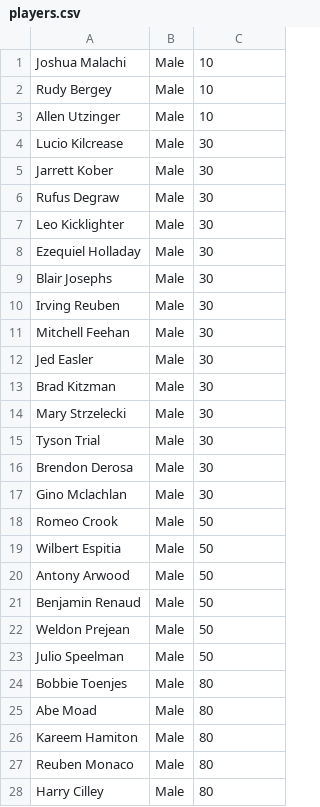
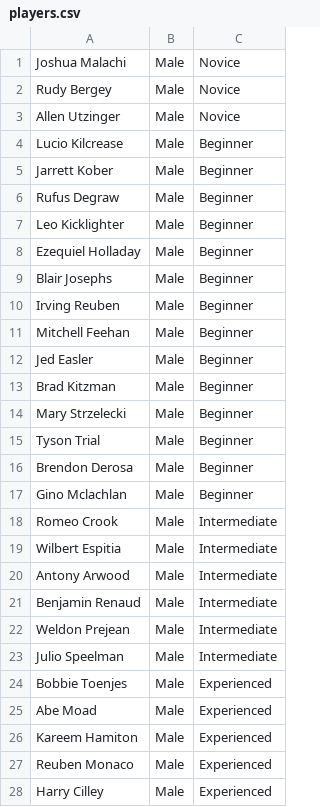
Before and after one commit to smashery/KingsAndQueensHat, a CSV file: players.csv, drawn as a sheet; only a part is shown; the diff covers the shown part only.

```diff
--- a/players.csv
+++ b/players.csv
@@ -1,28 +1,28 @@
-Joshua Malachi,Male,10
-Rudy Bergey,Male,10
-Allen Utzinger,Male,10
-Lucio Kilcrease,Male,30
-Jarrett Kober,Male,30
-Rufus Degraw,Male,30
-Leo Kicklighter,Male,30
-Ezequiel Holladay,Male,30
-Blair Josephs,Male,30
-Irving Reuben,Male,30
-Mitchell Feehan,Male,30
-Jed Easler,Male,30
-Brad Kitzman,Male,30
-Mary Strzelecki,Male,30
-Tyson Trial,Male,30
-Brendon Derosa,Male,30
-Gino Mclachlan,Male,30
-Romeo Crook,Male,50
-Wilbert Espitia,Male,50
-Antony Arwood,Male,50
-Benjamin Renaud,Male,50
-Weldon Prejean,Male,50
-Julio Speelman,Male,50
-Bobbie Toenjes,Male,80
-Abe Moad,Male,80
-Kareem Hamiton,Male,80
-Reuben Monaco,Male,80
-Harry Cilley,Male,80
+Joshua Malachi,Male,Novice
+Rudy Bergey,Male,Novice
+Allen Utzinger,Male,Novice
+Lucio Kilcrease,Male,Beginner
+Jarrett Kober,Male,Beginner
+Rufus Degraw,Male,Beginner
+Leo Kicklighter,Male,Beginner
+Ezequiel Holladay,Male,Beginner
+Blair Josephs,Male,Beginner
+Irving Reuben,Male,Beginner
+Mitchell Feehan,Male,Beginner
+Jed Easler,Male,Beginner
+Brad Kitzman,Male,Beginner
+Mary Strzelecki,Male,Beginner
+Tyson Trial,Male,Beginner
+Brendon Derosa,Male,Beginner
+Gino Mclachlan,Male,Beginner
+Romeo Crook,Male,Intermediate
+Wilbert Espitia,Male,Intermediate
+Antony Arwood,Male,Intermediate
+Benjamin Renaud,Male,Intermediate
+Weldon Prejean,Male,Intermediate
+Julio Speelman,Male,Intermediate
+Bobbie Toenjes,Male,Experienced
+Abe Moad,Male,Experienced
+Kareem Hamiton,Male,Experienced
+Reuben Monaco,Male,Experienced
+Harry Cilley,Male,Experienced
```
Also changed, not shown: 22 edited cells elsewhere in this file, 10 other files.
